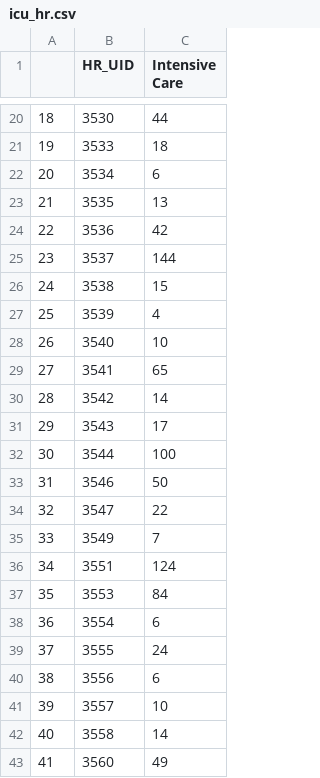
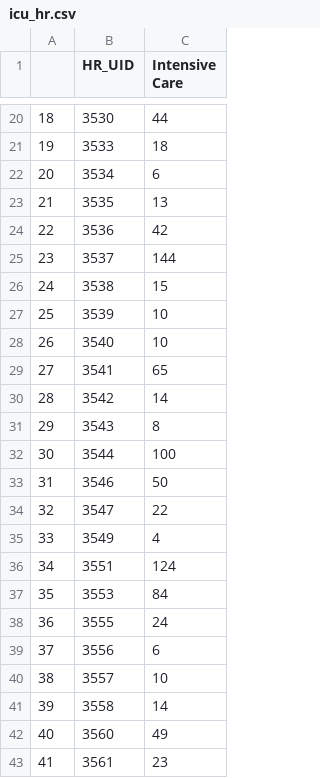
Before and after one commit to farbodab/CovidResources, a CSV file: icu_hr.csv, drawn as a sheet; only a part is shown, gaps mark what is left out; the shorter side is filled out with more unchanged rows; removed rows and columns are numbered as before the commit, all else as after; the diff covers the shown part only; the diff names each change by its address in the sheet, - before the commit and + after, or states it on an @@ line.

```diff
--- a/icu_hr.csv
+++ b/icu_hr.csv
-C27 (Intensive Care): 4
+C27 (Intensive Care): 10
-C31 (Intensive Care): 17
+C31 (Intensive Care): 8
-C35 (Intensive Care): 7
+C35 (Intensive Care): 4
-row 38: 36 | 3554 | 6
@@ column A renumbered from row 38 down @@
```
Also changed, not shown: 10 added rows, 27 removed rows and 4 edited cells elsewhere in this file, 1 other file.
